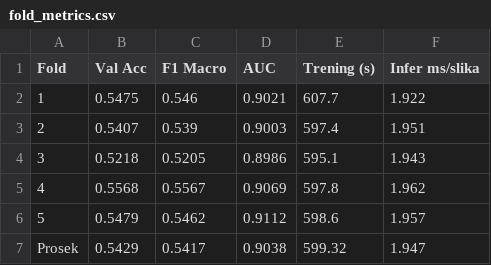
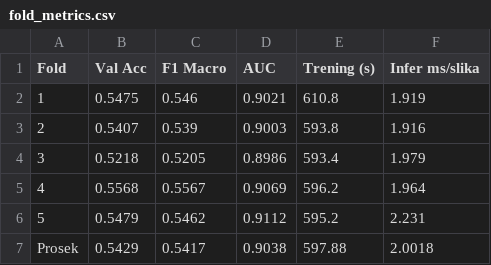
Before and after one commit to predrag002/Animals, a CSV file: results/Config1_SimpleCNN_baseline/fold_metrics.csv, drawn as a sheet.

```diff
--- a/results/Config1_SimpleCNN_baseline/fold_metrics.csv
+++ b/results/Config1_SimpleCNN_baseline/fold_metrics.csv
@@ -1,7 +1,7 @@
 Fold,Val Acc,F1 Macro,AUC,Trening (s),Infer ms/slika
-1,0.5475,0.546,0.9021,607.7,1.922
-2,0.5407,0.539,0.9003,597.4,1.951
-3,0.5218,0.5205,0.8986,595.1,1.943
-4,0.5568,0.5567,0.9069,597.8,1.962
-5,0.5479,0.5462,0.9112,598.6,1.957
-Prosek,0.5429,0.5417,0.9038,599.32,1.947
+1,0.5475,0.546,0.9021,610.8,1.919
+2,0.5407,0.539,0.9003,593.8,1.916
+3,0.5218,0.5205,0.8986,593.4,1.979
+4,0.5568,0.5567,0.9069,596.2,1.964
+5,0.5479,0.5462,0.9112,595.2,2.231
+Prosek,0.5429,0.5417,0.9038,597.88,2.0018
```
Also changed, not shown: results/Config2_MediumCNN_strongaug/fold_metrics.csv, results/Config3_DeepCNN_sgd/fold_metrics.csv, 11 other files.
